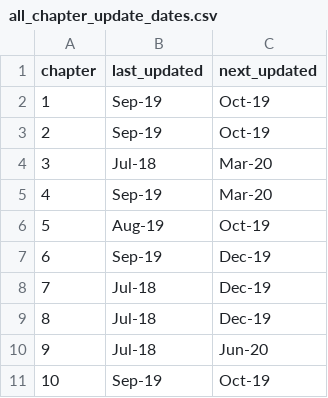
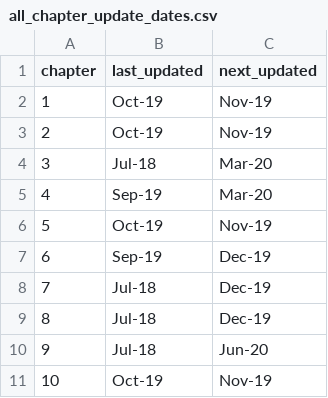
Before and after one commit to unepwcmc/pp-live-report, a CSV file: lib/data/file/all_chapter_update_dates.csv, drawn as a sheet.

```diff
--- a/lib/data/file/all_chapter_update_dates.csv
+++ b/lib/data/file/all_chapter_update_dates.csv
@@ -1,7 +1,7 @@
 chapter,last_updated,next_updated
-1,Sep-19,Oct-19
-2,Sep-19,Oct-19
+1,Oct-19,Nov-19
+2,Oct-19,Nov-19
 3,Jul-18,Mar-20
 4,Sep-19,Mar-20
-5,Aug-19,Oct-19
+5,Oct-19,Nov-19
 6,Sep-19,Dec-19
@@ -10,2 +10,2 @@ chapter,last_updated,next_updated
 9,Jul-18,Jun-20
-10,Sep-19,Oct-19
+10,Oct-19,Nov-19
```
Also changed, not shown: lib/data/file/PP_Global_Monthly_Stats.csv, lib/data/file/map/PP_National_Monthly_Stats.csv.
